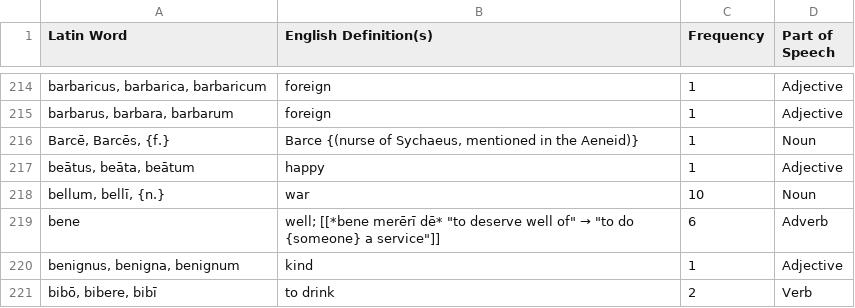
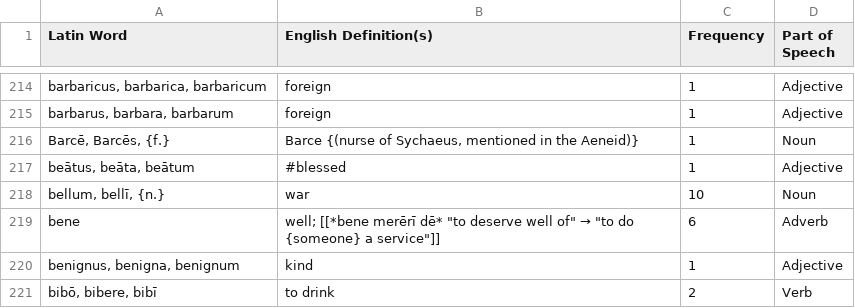
Before and after one commit to samuelshotchkiss-jpg/latindictionary-ece2627, a CSV file: vocabulary.csv, drawn as a sheet; only a part is shown, gaps mark what is left out; the diff names each change by its address in the sheet, - before the commit and + after, or states it on an @@ line.

Commit message:
Regenerate vocabulary.csv + forms.csv from the toolkit (commit 1b9e1677, 2026-07-29)

```diff
--- a/vocabulary.csv
+++ b/vocabulary.csv
-B217 (English Definition(s)): happy
+B217 (English Definition(s)): #blessed
```
